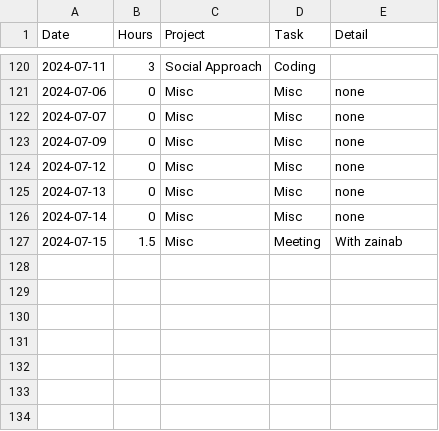
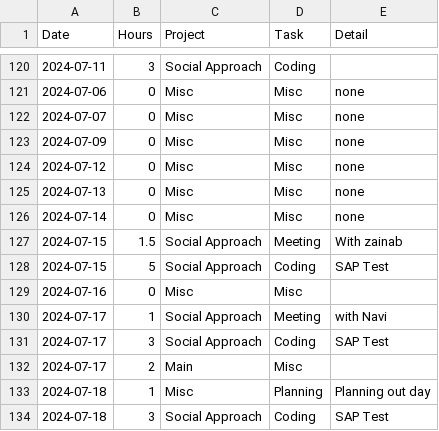
Before and after one commit to Hiro-The-Great/Lab-Hours, a CSV file: Hours.csv, drawn as a sheet; only a part is shown, gaps mark what is left out.

```diff
--- a/Hours.csv
+++ b/Hours.csv
@@ -126,2 +126,9 @@
 2024-07-14,0,Misc,Misc,none
-2024-07-15,1.5,Misc,Meeting,With zainab
+2024-07-15,1.5,Social Approach,Meeting,With zainab
+2024-07-15,5,Social Approach,Coding,SAP Test
+2024-07-16,0,Misc,Misc,
+2024-07-17,1,Social Approach,Meeting,with Navi
+2024-07-17,3,Social Approach,Coding,SAP Test
+2024-07-17,2,Main,Misc,
+2024-07-18,1,Misc,Planning,Planning out day
+2024-07-18,3,Social Approach,Coding,SAP Test
```
Also changed, not shown: 1 other file.
